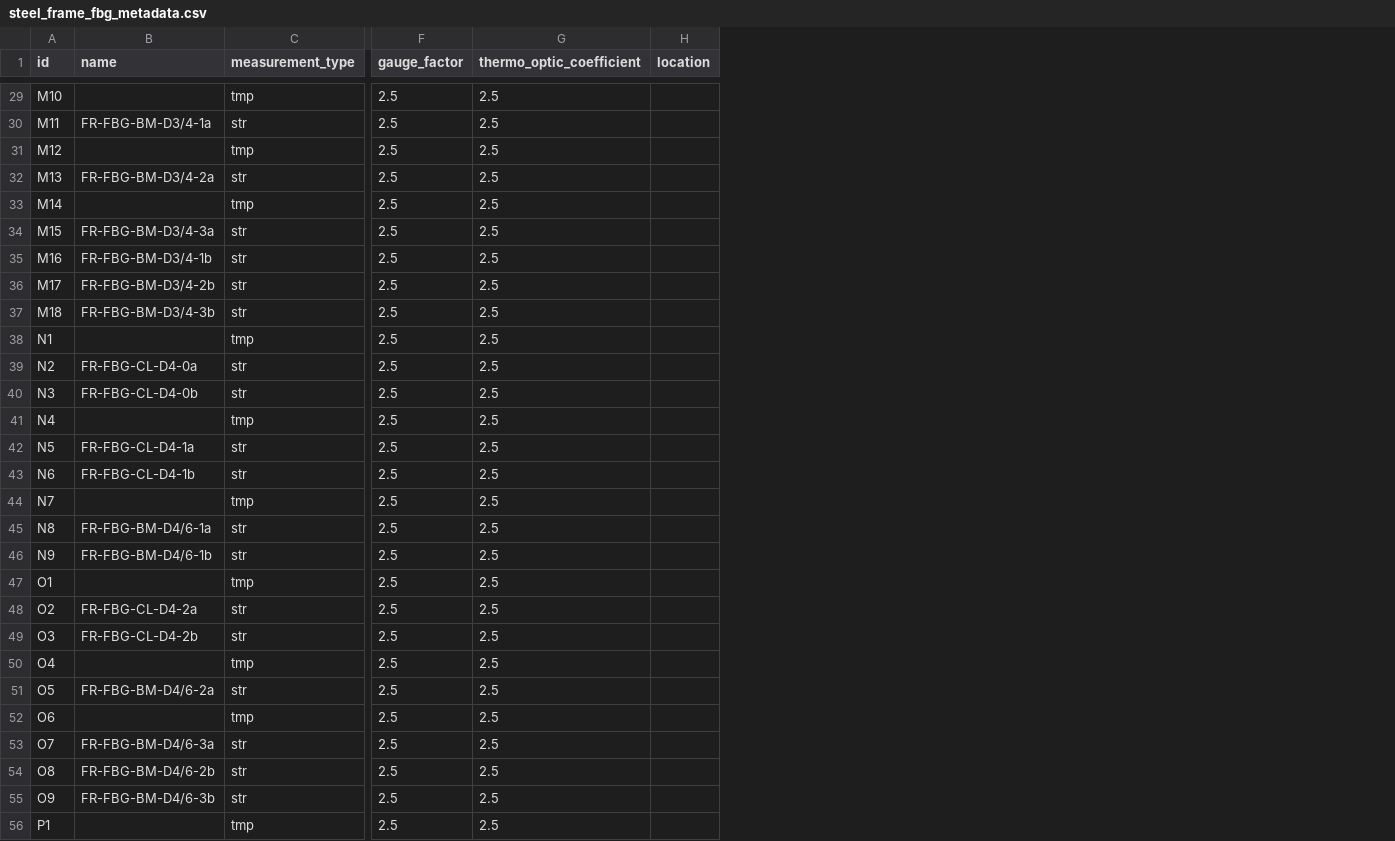
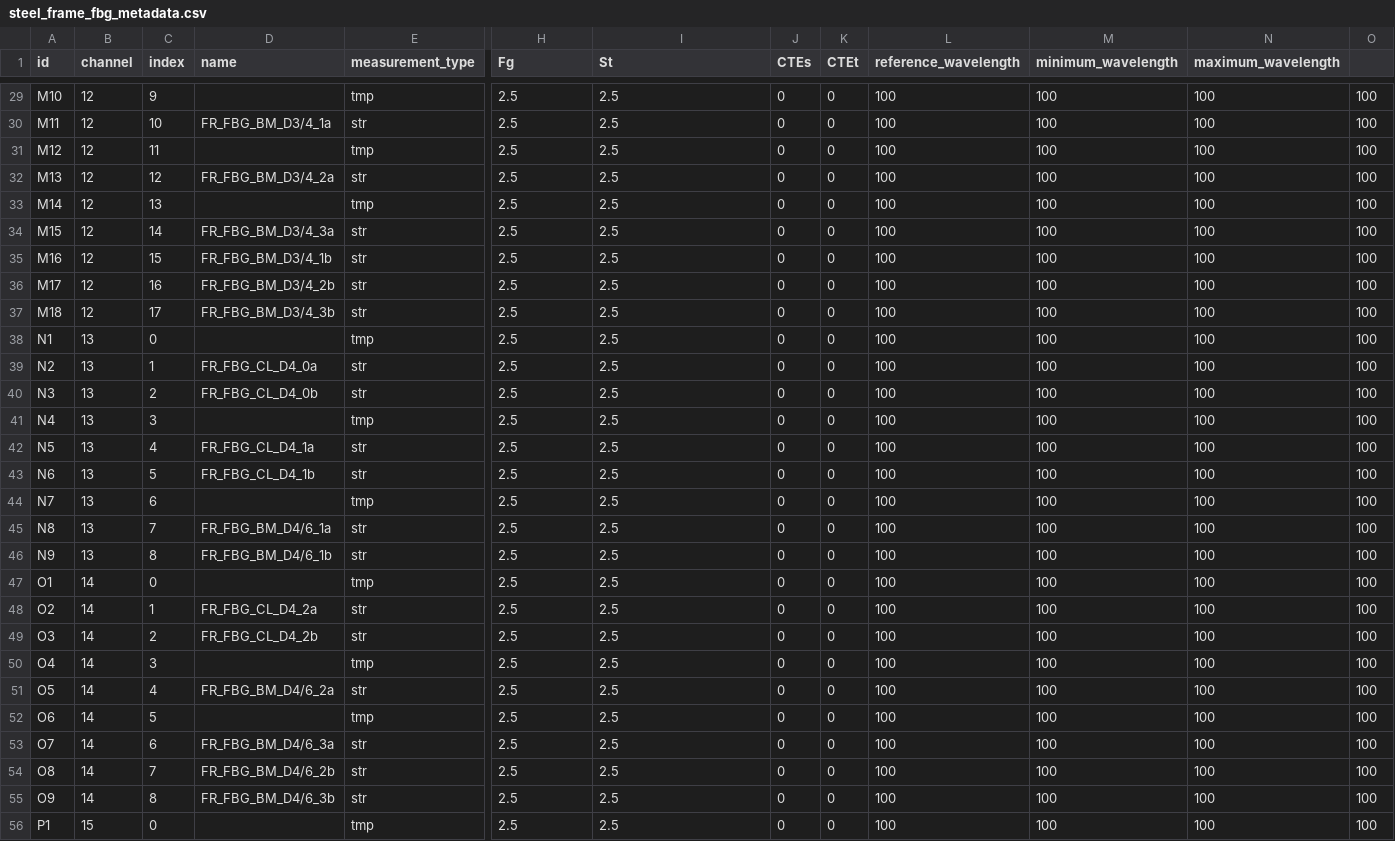
Before and after one commit to lawrencejberry/nrfis, a CSV file: backend/database_models/test_data/steel_frame_fbg_metadata.csv, drawn as a sheet; only a part is shown, gaps mark what is left out; removed rows and columns are numbered as before the commit, all else as after; the diff covers the shown part only; the diff names each change by its address in the sheet, - before the commit and + after, or states it on an @@ line.

```diff
--- a/backend/database_models/test_data/steel_frame_fbg_metadata.csv
+++ b/backend/database_models/test_data/steel_frame_fbg_metadata.csv
+column B (channel), rows 29-56: 12 | 12 | 12 | 12 | 12 | 12 | 12 | 12 | 12 | 13 | 13 | 13 | 13 | 13 | 13 | 13 | 13 | 13 | 14 | 14 | 14 | 14 | 14 | 14 | 14 | 14 | 14 | 15
+column C (index), rows 29-56: 9 | 10 | 11 | 12 | 13 | 14 | 15 | 16 | 17 | 0 | 1 | 2 | 3 | 4 | 5 | 6 | 7 | 8 | 0 | 1 | 2 | 3 | 4 | 5 | 6 | 7 | 8 | 0
-column H (location), empty
+column J (CTEs), rows 29-56: all 0
+column K (CTEt), rows 29-56: all 0
+column L (reference_wavelength), rows 29-56: all 100
+column M (minimum_wavelength), rows 29-56: all 100
+column N (maximum_wavelength), rows 29-56: all 100
+column O, rows 29-56: all 100
-H1: gauge_factor
+H1: Fg
-I1: thermo_optic_coefficient
+I1: St
-D30 (name): FR-FBG-BM-D3/4-1a
+D30 (name): FR_FBG_BM_D3/4_1a
-D32 (name): FR-FBG-BM-D3/4-2a
+D32 (name): FR_FBG_BM_D3/4_2a
-D34 (name): FR-FBG-BM-D3/4-3a
+D34 (name): FR_FBG_BM_D3/4_3a
-D35 (name): FR-FBG-BM-D3/4-1b
+D35 (name): FR_FBG_BM_D3/4_1b
-D36 (name): FR-FBG-BM-D3/4-2b
+D36 (name): FR_FBG_BM_D3/4_2b
-D37 (name): FR-FBG-BM-D3/4-3b
+D37 (name): FR_FBG_BM_D3/4_3b
-D39 (name): FR-FBG-CL-D4-0a
+D39 (name): FR_FBG_CL_D4_0a
-D40 (name): FR-FBG-CL-D4-0b
+D40 (name): FR_FBG_CL_D4_0b
-D42 (name): FR-FBG-CL-D4-1a
+D42 (name): FR_FBG_CL_D4_1a
-D43 (name): FR-FBG-CL-D4-1b
+D43 (name): FR_FBG_CL_D4_1b
-D45 (name): FR-FBG-BM-D4/6-1a
+D45 (name): FR_FBG_BM_D4/6_1a
-D46 (name): FR-FBG-BM-D4/6-1b
+D46 (name): FR_FBG_BM_D4/6_1b
-D48 (name): FR-FBG-CL-D4-2a
+D48 (name): FR_FBG_CL_D4_2a
-D49 (name): FR-FBG-CL-D4-2b
+D49 (name): FR_FBG_CL_D4_2b
-D51 (name): FR-FBG-BM-D4/6-2a
+D51 (name): FR_FBG_BM_D4/6_2a
-D53 (name): FR-FBG-BM-D4/6-3a
+D53 (name): FR_FBG_BM_D4/6_3a
-D54 (name): FR-FBG-BM-D4/6-2b
+D54 (name): FR_FBG_BM_D4/6_2b
-D55 (name): FR-FBG-BM-D4/6-3b
+D55 (name): FR_FBG_BM_D4/6_3b
```
Also changed, not shown: 25 edited cells elsewhere in this file, backend/database_models/test_data/basement_fbg_metadata.csv, 8 other files.
